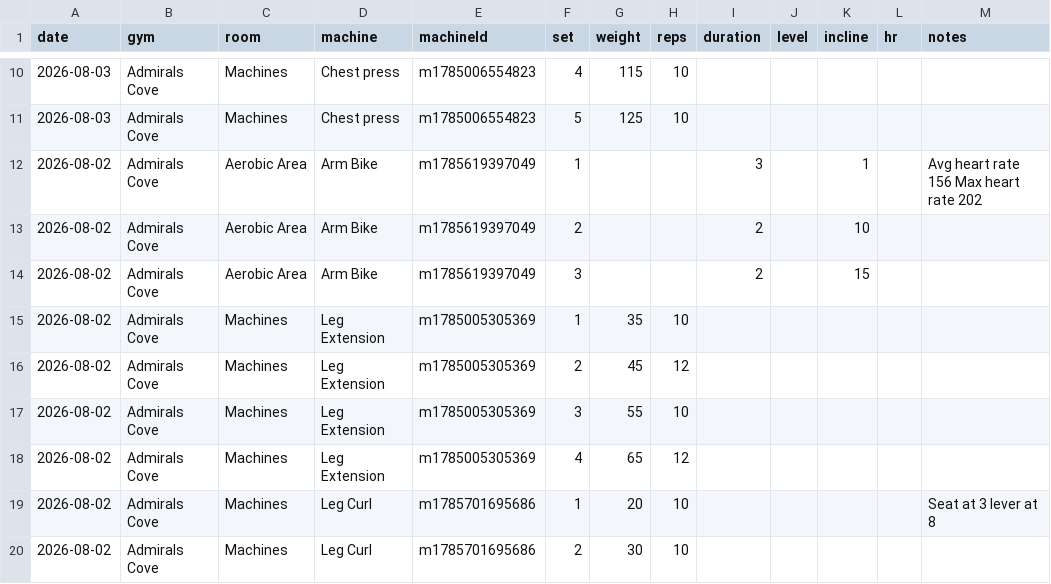
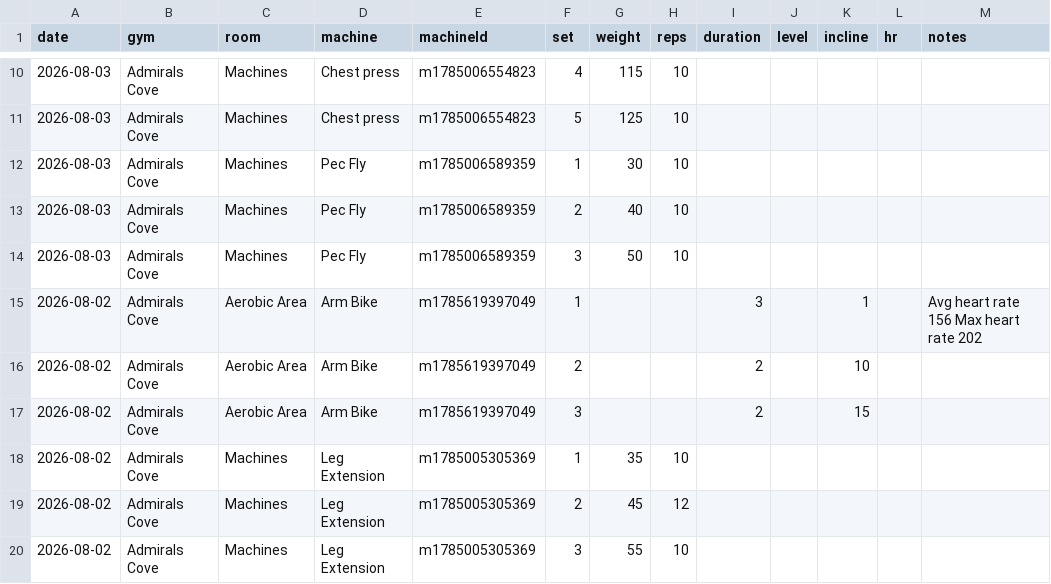
Before and after one commit to logtrim/logtrim, a CSV file: workout-log.csv, drawn as a sheet; only a part is shown, gaps mark what is left out; the shorter side is filled out with more unchanged rows.

Commit message:
Update workout log CSV

```diff
--- a/workout-log.csv
+++ b/workout-log.csv
@@ -11,2 +11,5 @@ date,gym,room,machine,machineId,set,weight,reps,duration,level,incline,hr,notes
 2026-08-03,Admirals Cove,Machines,Chest press,m1785006554823,5,125,10,,,,,
+2026-08-03,Admirals Cove,Machines,Pec Fly,m1785006589359,1,30,10,,,,,
+2026-08-03,Admirals Cove,Machines,Pec Fly,m1785006589359,2,40,10,,,,,
+2026-08-03,Admirals Cove,Machines,Pec Fly,m1785006589359,3,50,10,,,,,
 2026-08-02,Admirals Cove,Aerobic Area,Arm Bike,m1785619397049,1,,,3,,1,,Avg heart rate 156 Max heart rate 202
```
